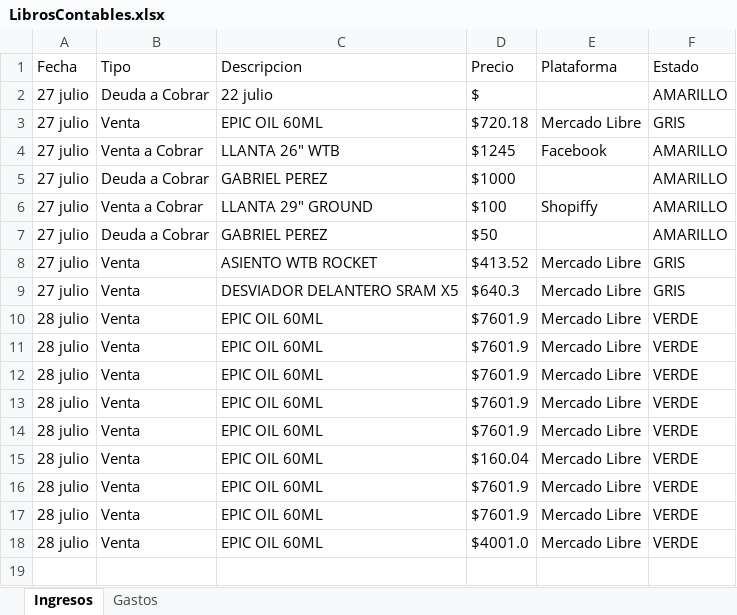
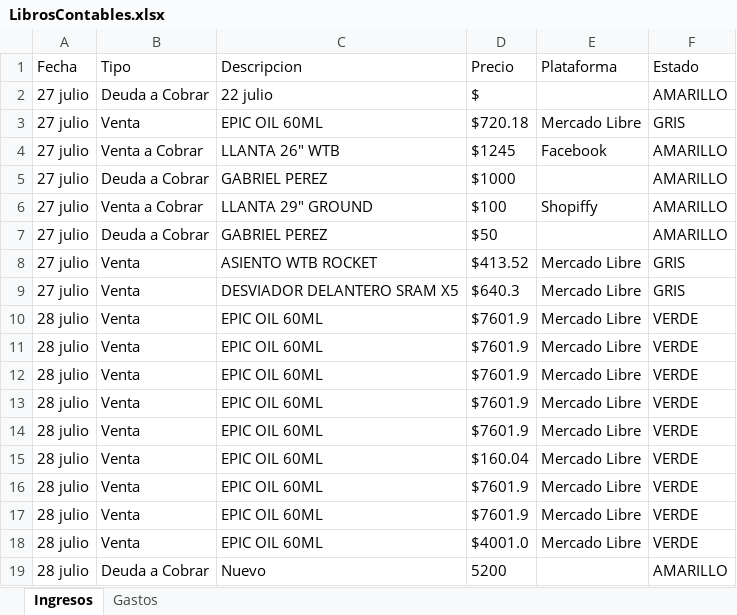
Before and after one commit to Alisbasa/EPIC-MOUNTAIN-SYSTEM, an Excel workbook: JavaApplication19/src/excel/LibrosContables.xlsx, sheet Ingresos, drawn as a sheet; values as stored, in another font and other column widths than the file's, no borders; the diff names each change by its address in the sheet, - before the commit and + after, or states it on an @@ line.

```diff
--- a/JavaApplication19/src/excel/LibrosContables.xlsx (sheet Ingresos)
+++ b/JavaApplication19/src/excel/LibrosContables.xlsx (sheet Ingresos)
+row 19: 28 julio | Deuda a Cobrar | Nuevo | 5200 |  | AMARILLO
```
Also changed, not shown: 3 other files.
